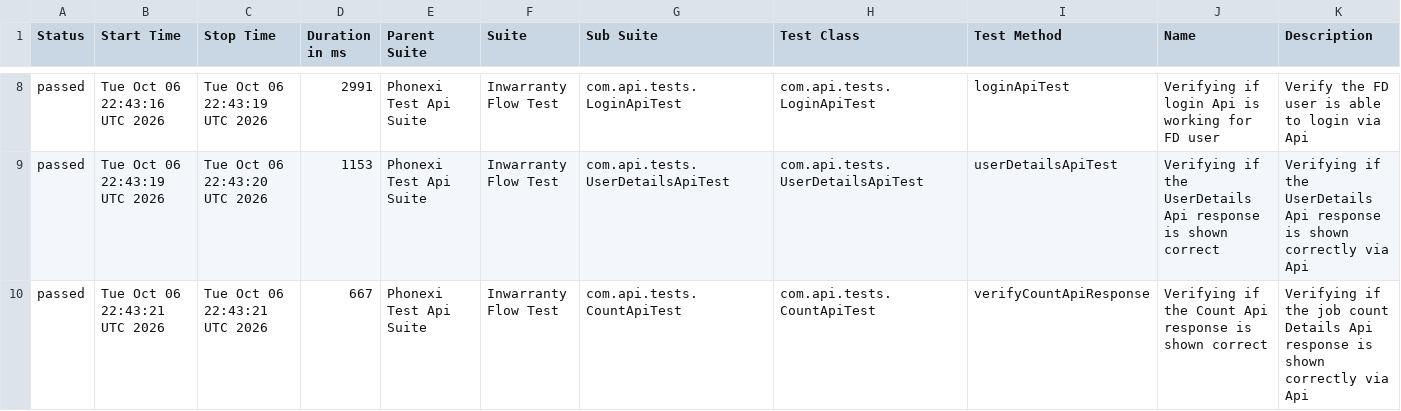
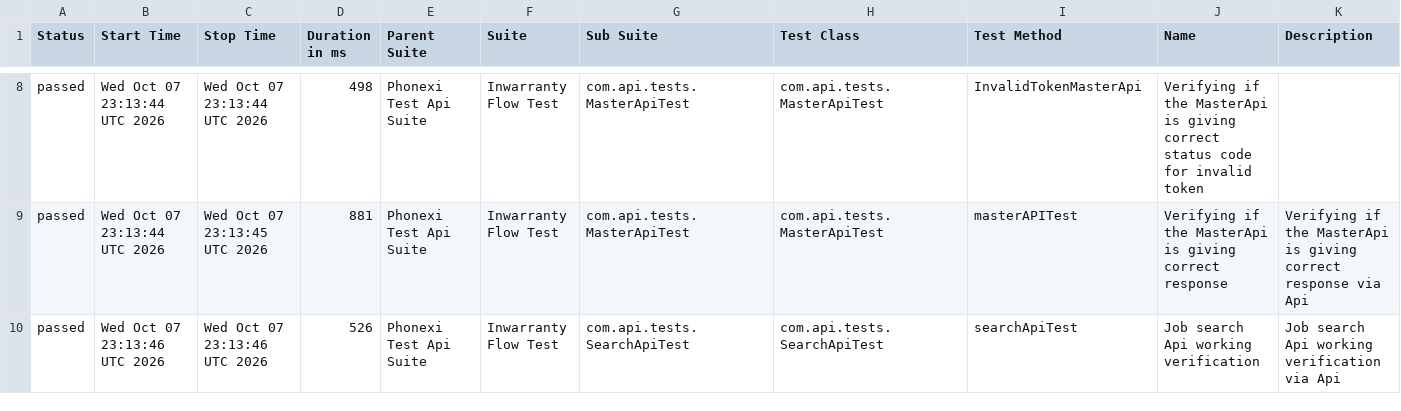
Before and after one commit to ParimiBharath1/phoenixTestAutomationFramework, a CSV file: data/suites.csv, drawn as a sheet; only a part is shown, gaps mark what is left out; the diff covers the shown part only.

```diff
--- a/data/suites.csv
+++ b/data/suites.csv
@@ -8,3 +8,3 @@
-"passed","Tue Oct 06 22:43:16 UTC 2026","Tue Oct 06 22:43:19 UTC 2026","2991","Phonexi Test Api Suite","Inwarranty Flow Test","com.api.tests.LoginApiTest","com.api.tests.LoginApiTest","loginApiTest","Verifying if login Api is working for FD user","Verify the FD user is able to login via Api"
-"passed","Tue Oct 06 22:43:19 UTC 2026","Tue Oct 06 22:43:20 UTC 2026","1153","Phonexi Test Api Suite","Inwarranty Flow Test","com.api.tests.UserDetailsApiTest","com.api.tests.UserDetailsApiTest","userDetailsApiTest","Verifying if the UserDetails Api response is shown correct","Verifying if the UserDetails Api response is shown correctly via Api"
-"passed","Tue Oct 06 22:43:21 UTC 2026","Tue Oct 06 22:43:21 UTC 2026","667","Phonexi Test Api Suite","Inwarranty Flow Test","com.api.tests.CountApiTest","com.api.tests.CountApiTest","verifyCountApiResponse","Verifying if the Count Api response is shown correct","Verifying if the job count Details Api response is shown correctly via Api"
+"passed","Wed Oct 07 23:13:44 UTC 2026","Wed Oct 07 23:13:44 UTC 2026","498","Phonexi Test Api Suite","Inwarranty Flow Test","com.api.tests.MasterApiTest","com.api.tests.MasterApiTest","InvalidTokenMasterApi","Verifying if the MasterApi is giving correct status code for invalid token",""
+"passed","Wed Oct 07 23:13:44 UTC 2026","Wed Oct 07 23:13:45 UTC 2026","881","Phonexi Test Api Suite","Inwarranty Flow Test","com.api.tests.MasterApiTest","com.api.tests.MasterApiTest","masterAPITest","Verifying if the MasterApi is giving correct response","Verifying if the MasterApi is giving correct response via Api"
+"passed","Wed Oct 07 23:13:46 UTC 2026","Wed Oct 07 23:13:46 UTC 2026","526","Phonexi Test Api Suite","Inwarranty Flow Test","com.api.tests.SearchApiTest","com.api.tests.SearchApiTest","searchApiTest","Job search Api working verification","Job search Api working verification via Api"
```
Also changed, not shown: 1 added row, 1 removed row and 30 edited cells elsewhere in this file, data/behaviors.csv, 57 other files.
